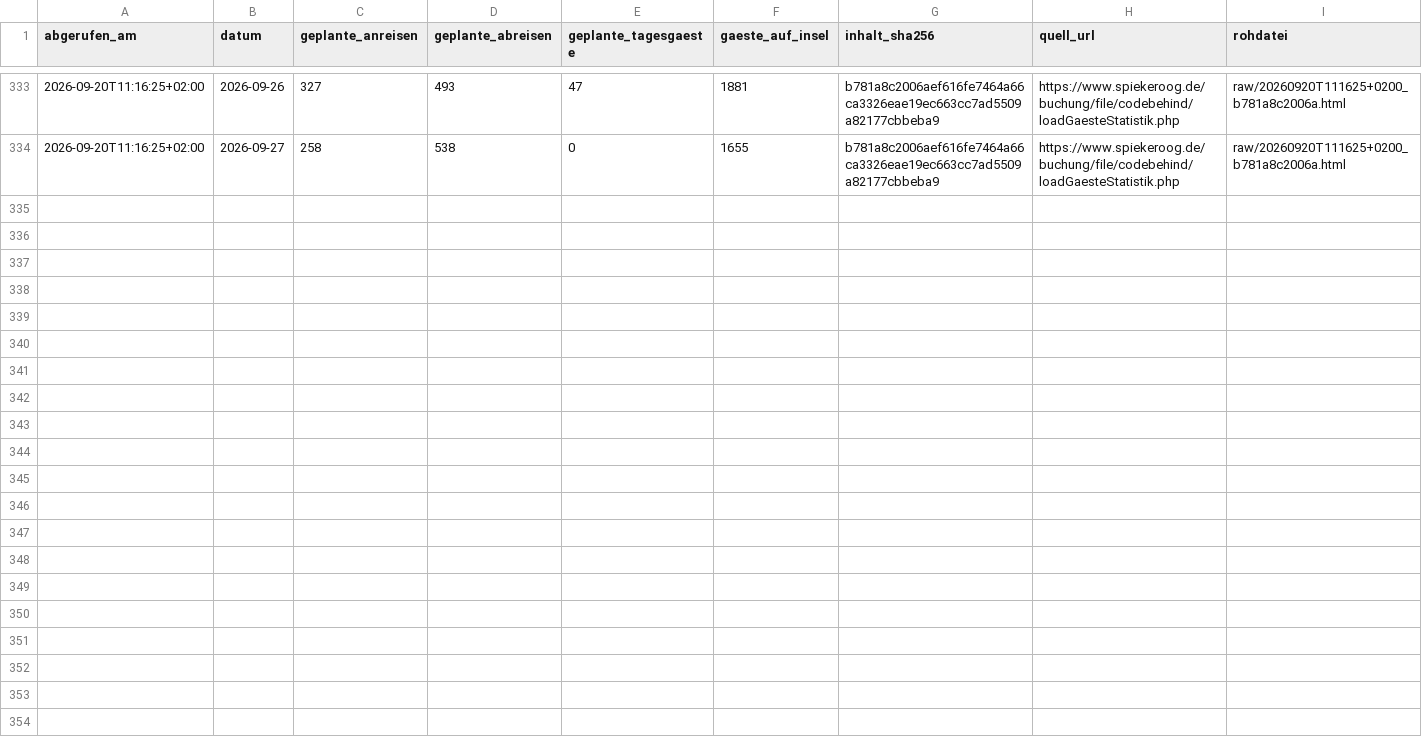
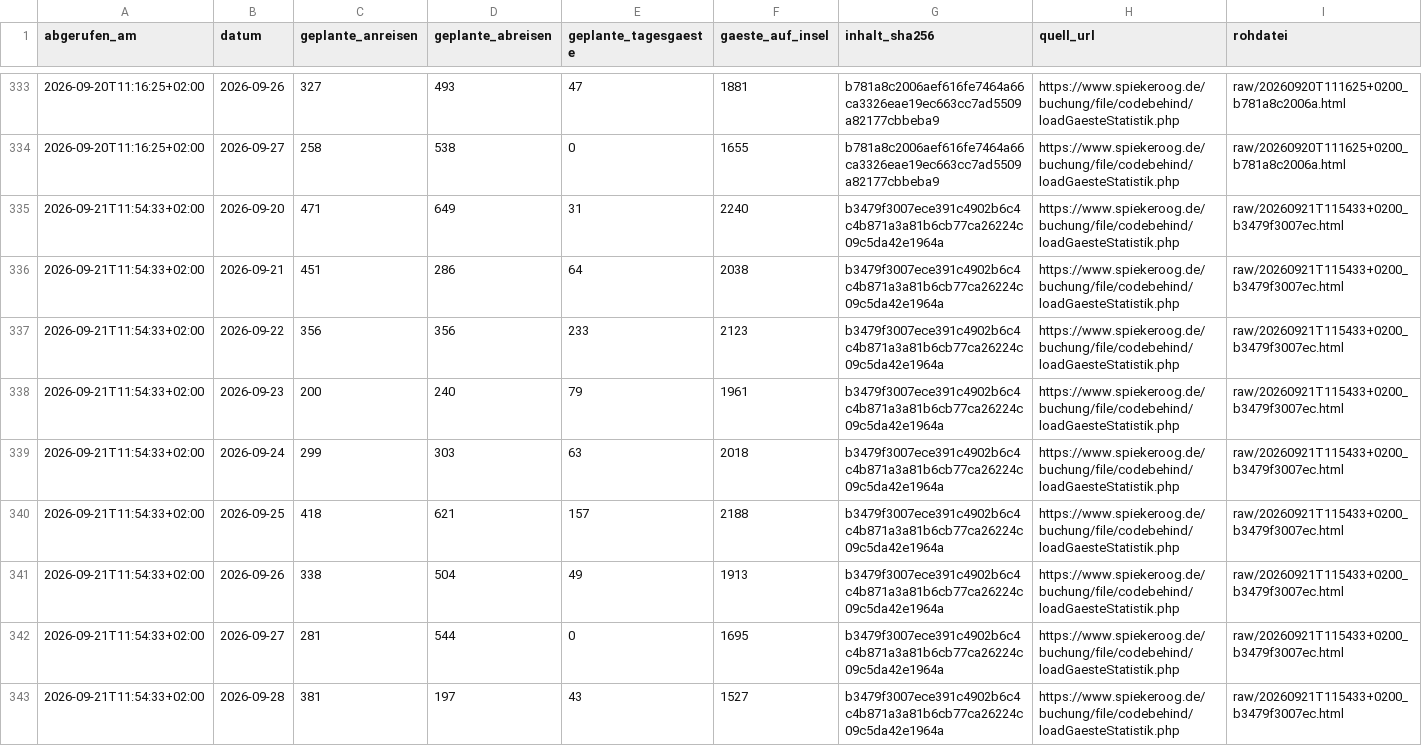
Before and after one commit to lleisner/spiekeroog-gaeste-archiv, a CSV file: archive/snapshots.csv, drawn as a sheet; only a part is shown, gaps mark what is left out.

```diff
--- a/archive/snapshots.csv
+++ b/archive/snapshots.csv
@@ -334 +334,10 @@ abgerufen_am,datum,geplante_anreisen,geplante_abreisen,geplante_tagesgaeste,gaes
 2026-09-20T11:16:25+02:00,2026-09-27,258,538,0,1655,b781a8c2006aef616fe7464a66ca3326eae19ec663cc7ad5509a82177cbbeba9,https://www.spiekeroog.de/buchung/file/codebehind/loadGaesteStatistik.php,raw/20260920T111625+0200_b781a8c2006a.html
+2026-09-21T11:54:33+02:00,2026-09-20,471,649,31,2240,b3479f3007ece391c4902b6c4c4b871a3a81b6cb77ca26224c09c5da42e1964a,https://www.spiekeroog.de/buchung/file/codebehind/loadGaesteStatistik.php,raw/20260921T115433+0200_b3479f3007ec.html
+2026-09-21T11:54:33+02:00,2026-09-21,451,286,64,2038,b3479f3007ece391c4902b6c4c4b871a3a81b6cb77ca26224c09c5da42e1964a,https://www.spiekeroog.de/buchung/file/codebehind/loadGaesteStatistik.php,raw/20260921T115433+0200_b3479f3007ec.html
+2026-09-21T11:54:33+02:00,2026-09-22,356,356,233,2123,b3479f3007ece391c4902b6c4c4b871a3a81b6cb77ca26224c09c5da42e1964a,https://www.spiekeroog.de/buchung/file/codebehind/loadGaesteStatistik.php,raw/20260921T115433+0200_b3479f3007ec.html
+2026-09-21T11:54:33+02:00,2026-09-23,200,240,79,1961,b3479f3007ece391c4902b6c4c4b871a3a81b6cb77ca26224c09c5da42e1964a,https://www.spiekeroog.de/buchung/file/codebehind/loadGaesteStatistik.php,raw/20260921T115433+0200_b3479f3007ec.html
+2026-09-21T11:54:33+02:00,2026-09-24,299,303,63,2018,b3479f3007ece391c4902b6c4c4b871a3a81b6cb77ca26224c09c5da42e1964a,https://www.spiekeroog.de/buchung/file/codebehind/loadGaesteStatistik.php,raw/20260921T115433+0200_b3479f3007ec.html
+2026-09-21T11:54:33+02:00,2026-09-25,418,621,157,2188,b3479f3007ece391c4902b6c4c4b871a3a81b6cb77ca26224c09c5da42e1964a,https://www.spiekeroog.de/buchung/file/codebehind/loadGaesteStatistik.php,raw/20260921T115433+0200_b3479f3007ec.html
+2026-09-21T11:54:33+02:00,2026-09-26,338,504,49,1913,b3479f3007ece391c4902b6c4c4b871a3a81b6cb77ca26224c09c5da42e1964a,https://www.spiekeroog.de/buchung/file/codebehind/loadGaesteStatistik.php,raw/20260921T115433+0200_b3479f3007ec.html
+2026-09-21T11:54:33+02:00,2026-09-27,281,544,0,1695,b3479f3007ece391c4902b6c4c4b871a3a81b6cb77ca26224c09c5da42e1964a,https://www.spiekeroog.de/buchung/file/codebehind/loadGaesteStatistik.php,raw/20260921T115433+0200_b3479f3007ec.html
+2026-09-21T11:54:33+02:00,2026-09-28,381,197,43,1527,b3479f3007ece391c4902b6c4c4b871a3a81b6cb77ca26224c09c5da42e1964a,https://www.spiekeroog.de/buchung/file/codebehind/loadGaesteStatistik.php,raw/20260921T115433+0200_b3479f3007ec.html
```
Also changed, not shown: archive/gaestestatistik.csv, archive/latest.csv, 1 other file.
